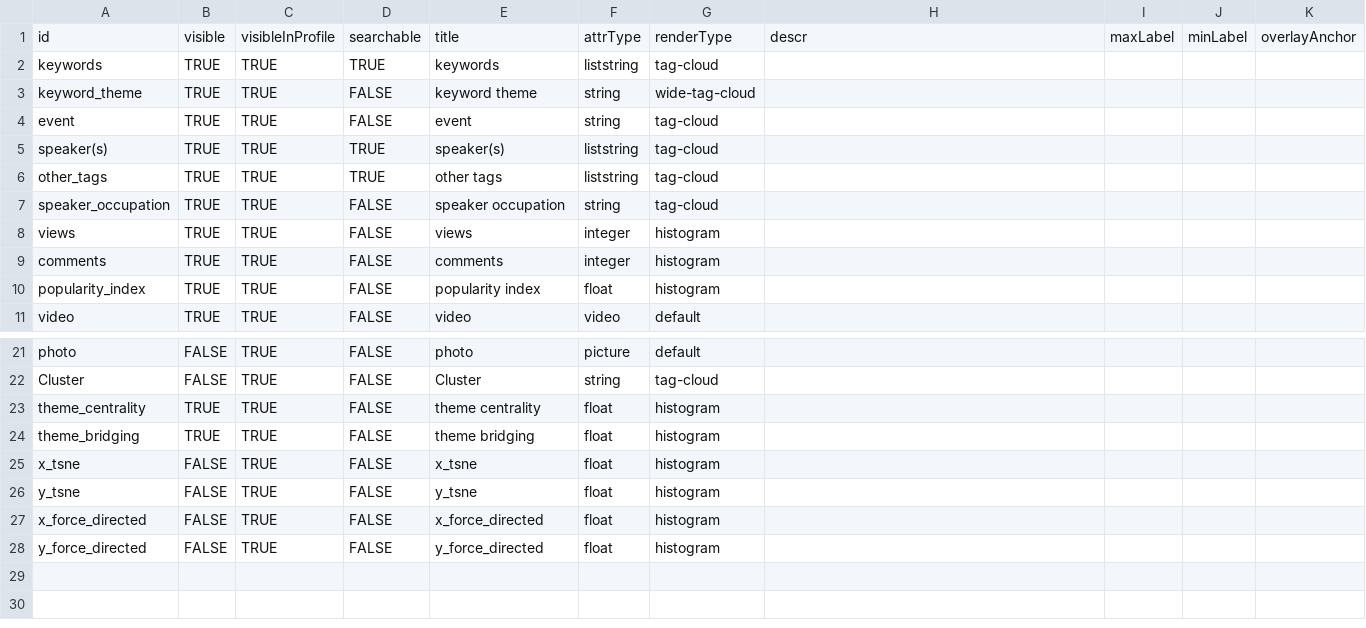
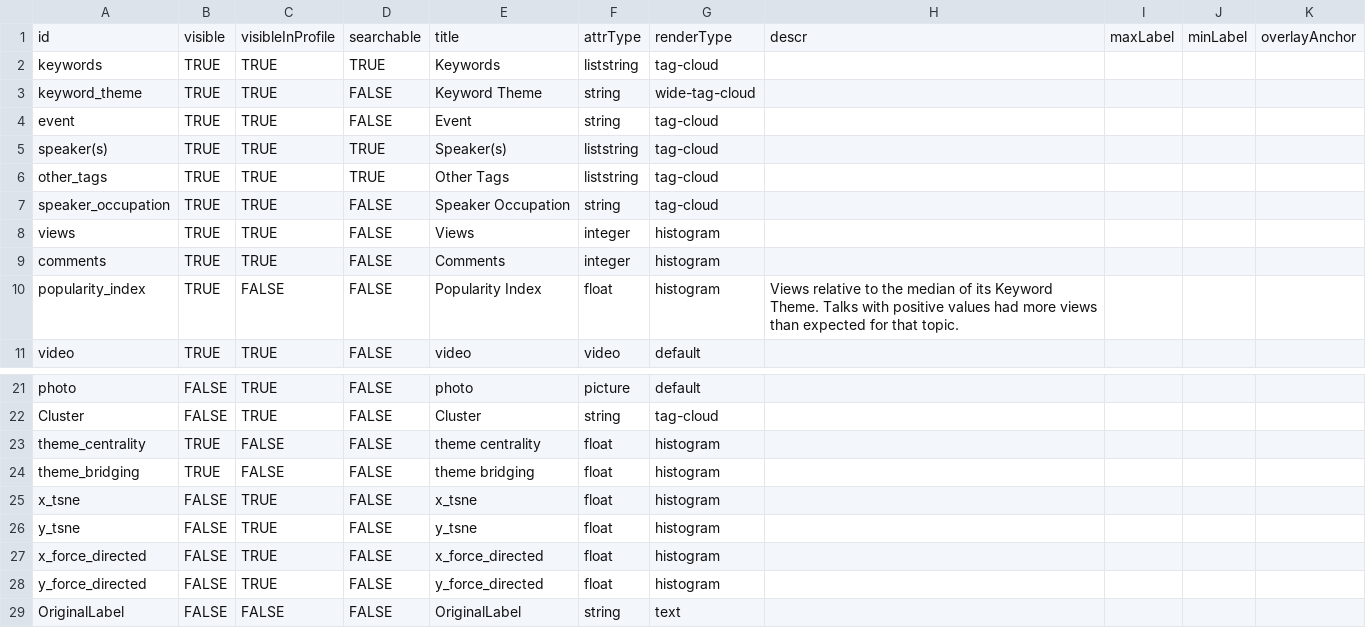
Before and after one commit to vibrant-data-labs/py2mappr, a CSV file: TED_talks_demo/processed_data/node_attrs.csv, drawn as a sheet; only a part is shown, gaps mark what is left out.

Commit message:
fix: add OriginalLabel to hide it from filter panel

```diff
--- a/TED_talks_demo/processed_data/node_attrs.csv
+++ b/TED_talks_demo/processed_data/node_attrs.csv
@@ -1,11 +1,11 @@
 id,visible,visibleInProfile,searchable,title,attrType,renderType,descr,maxLabel,minLabel,overlayAnchor
-keywords,TRUE,TRUE,TRUE,keywords,liststring,tag-cloud,,,,
-keyword_theme,TRUE,TRUE,FALSE,keyword theme,string,wide-tag-cloud,,,,
-event,TRUE,TRUE,FALSE,event,string,tag-cloud,,,,
-speaker(s),TRUE,TRUE,TRUE,speaker(s),liststring,tag-cloud,,,,
-other_tags,TRUE,TRUE,TRUE,other tags,liststring,tag-cloud,,,,
-speaker_occupation,TRUE,TRUE,FALSE,speaker occupation,string,tag-cloud,,,,
-views,TRUE,TRUE,FALSE,views,integer,histogram,,,,
-comments,TRUE,TRUE,FALSE,comments,integer,histogram,,,,
-popularity_index,TRUE,TRUE,FALSE,popularity index,float,histogram,,,,
+keywords,TRUE,TRUE,TRUE,Keywords,liststring,tag-cloud,,,,
+keyword_theme,TRUE,TRUE,FALSE,Keyword Theme,string,wide-tag-cloud,,,,
+event,TRUE,TRUE,FALSE,Event,string,tag-cloud,,,,
+speaker(s),TRUE,TRUE,TRUE,Speaker(s),liststring,tag-cloud,,,,
+other_tags,TRUE,TRUE,TRUE,Other Tags,liststring,tag-cloud,,,,
+speaker_occupation,TRUE,TRUE,FALSE,Speaker Occupation,string,tag-cloud,,,,
+views,TRUE,TRUE,FALSE,Views,integer,histogram,,,,
+comments,TRUE,TRUE,FALSE,Comments,integer,histogram,,,,
+popularity_index,TRUE,FALSE,FALSE,Popularity Index,float,histogram,Views relative to the median of its Keyword Theme. Talks with positive values had more views than expected for that topic.,,,
 video,TRUE,TRUE,FALSE,video,video,default,,,,
@@ -22,4 +22,4 @@ photo,FALSE,TRUE,FALSE,photo,picture,default,,,,
 Cluster,FALSE,TRUE,FALSE,Cluster,string,tag-cloud,,,,
-theme_centrality,TRUE,TRUE,FALSE,theme centrality,float,histogram,,,,
-theme_bridging,TRUE,TRUE,FALSE,theme bridging,float,histogram,,,,
+theme_centrality,TRUE,FALSE,FALSE,theme centrality,float,histogram,,,,
+theme_bridging,TRUE,FALSE,FALSE,theme bridging,float,histogram,,,,
 x_tsne,FALSE,TRUE,FALSE,x_tsne,float,histogram,,,,
@@ -28 +28,2 @@ x_force_directed,FALSE,TRUE,FALSE,x_force_directed,float,histogram,,,,
 y_force_directed,FALSE,TRUE,FALSE,y_force_directed,float,histogram,,,,
+OriginalLabel,FALSE,FALSE,FALSE,OriginalLabel,string,text,,,,
```
